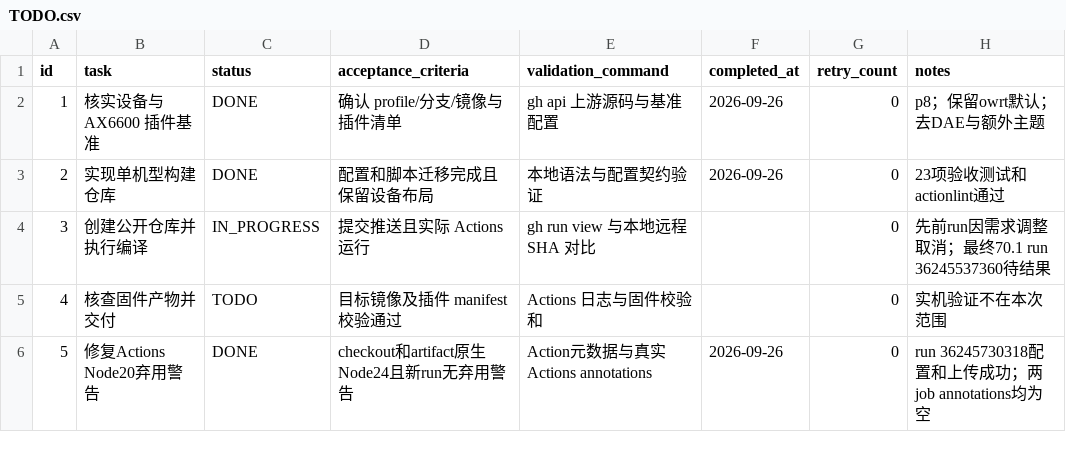
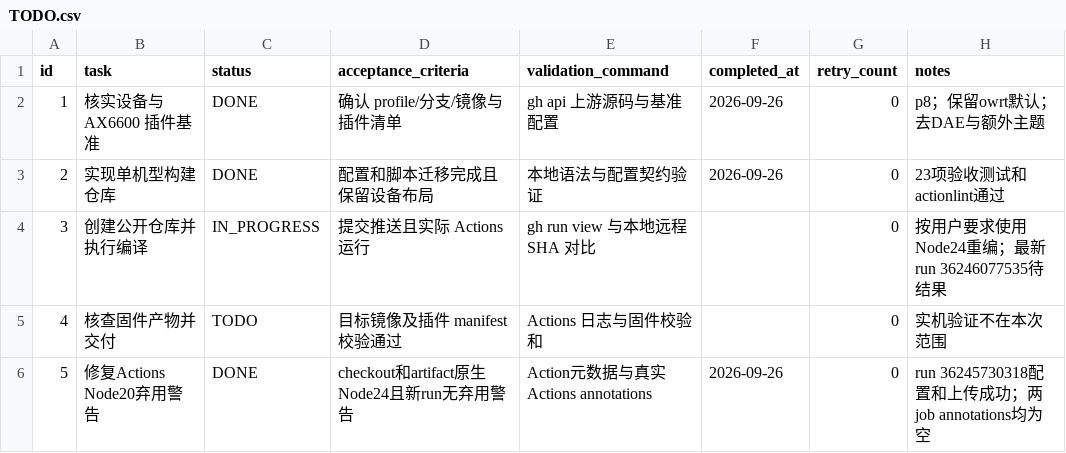
Before and after one commit to yjy116/BE3600Pro, a CSV file: .codex-tasks/be3600pro/TODO.csv, drawn as a sheet.

```diff
--- a/.codex-tasks/be3600pro/TODO.csv
+++ b/.codex-tasks/be3600pro/TODO.csv
@@ -3,3 +3,3 @@ id,task,status,acceptance_criteria,validation_command,completed_at,retry_count,n
 2,实现单机型构建仓库,DONE,配置和脚本迁移完成且保留设备布局,本地语法与配置契约验证,2026-09-26,0,23项验收测试和actionlint通过
-3,创建公开仓库并执行编译,IN_PROGRESS,提交推送且实际 Actions 运行,gh run view 与本地远程 SHA 对比,,0,先前run因需求调整取消；最终70.1 run 36245537360待结果
+3,创建公开仓库并执行编译,IN_PROGRESS,提交推送且实际 Actions 运行,gh run view 与本地远程 SHA 对比,,0,按用户要求使用Node24重编；最新run 36246077535待结果
 4,核查固件产物并交付,TODO,目标镜像及插件 manifest 校验通过,Actions 日志与固件校验和,,0,实机验证不在本次范围
```
Also changed, not shown: 1 other file.
